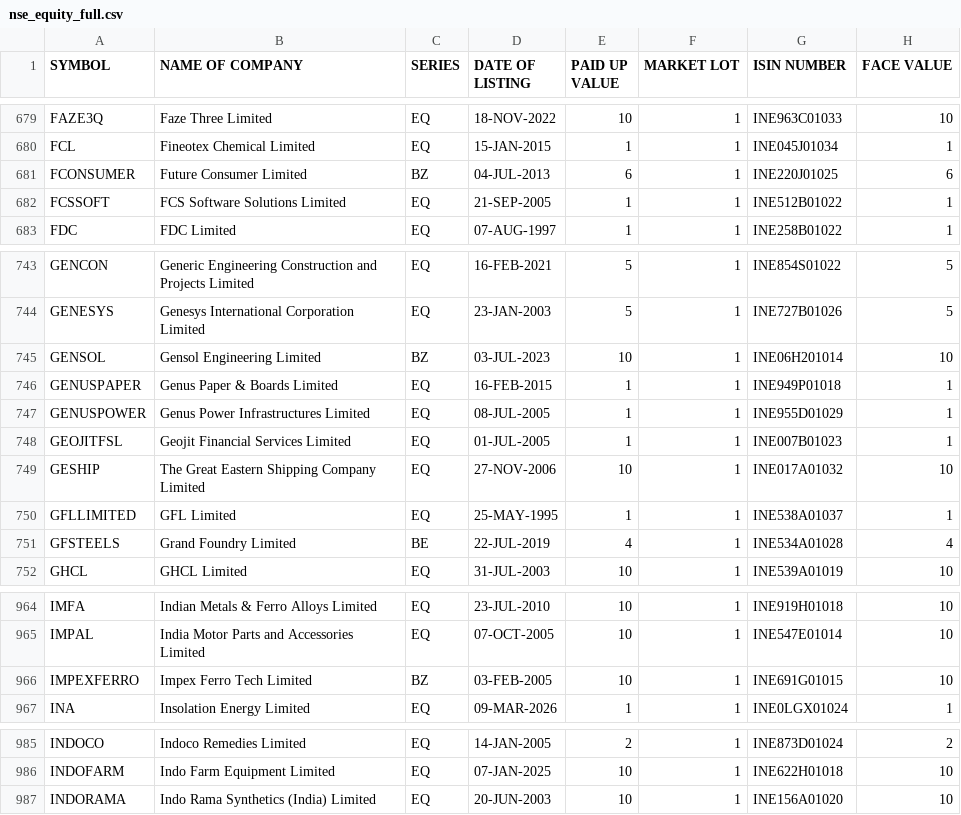
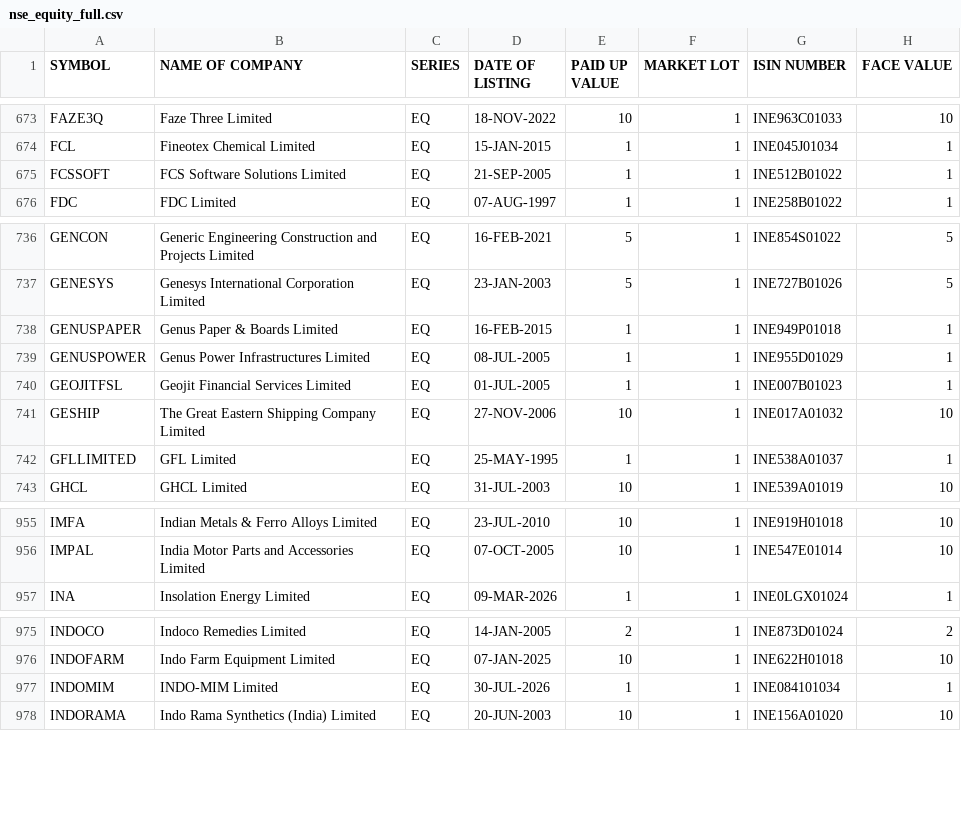
Before and after one commit to meet-minimalist/stock-screener, a CSV file: data/tickers/nse_equity_full.csv, drawn as a sheet; only a part is shown, gaps mark what is left out; removed rows and columns are numbered as before the commit, all else as after; the diff covers the shown part only; the diff names each change by its address in the sheet, - before the commit and + after, or states it on an @@ line.

```diff
--- a/data/tickers/nse_equity_full.csv
+++ b/data/tickers/nse_equity_full.csv
-row 681: FCONSUMER | Future Consumer Limited | BZ | 04-JUL-2013 | 6 | 1 | INE220J01025 | 6
-row 745: GENSOL | Gensol Engineering Limited | BZ | 03-JUL-2023 | 10 | 1 | INE06H201014 | 10
-row 751: GFSTEELS | Grand Foundry Limited | BE | 22-JUL-2019 | 4 | 1 | INE534A01028 | 4
-row 966: IMPEXFERRO | Impex Ferro Tech Limited | BZ | 03-FEB-2005 | 10 | 1 | INE691G01015 | 10
+row 977: INDOMIM | INDO-MIM Limited | EQ | 30-JUL-2026 | 1 | 1 | INE084101034 | 1
```
Also changed, not shown: 2 added rows, 16 removed rows and 10 edited cells elsewhere in this file, data/tickers/bse_only.csv.
